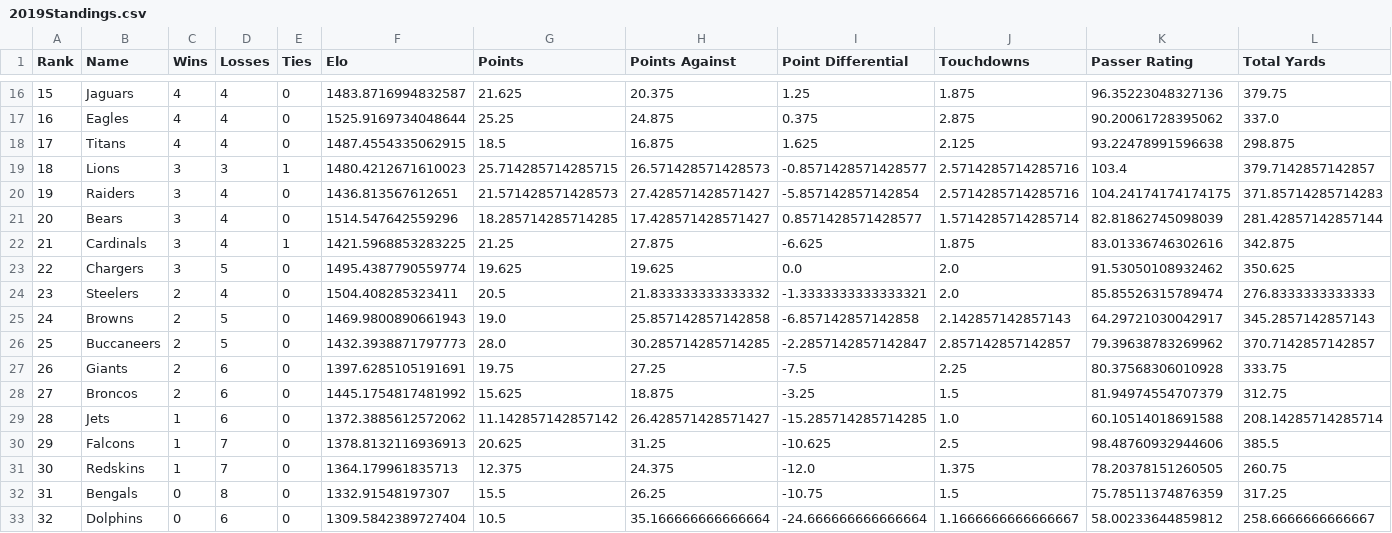
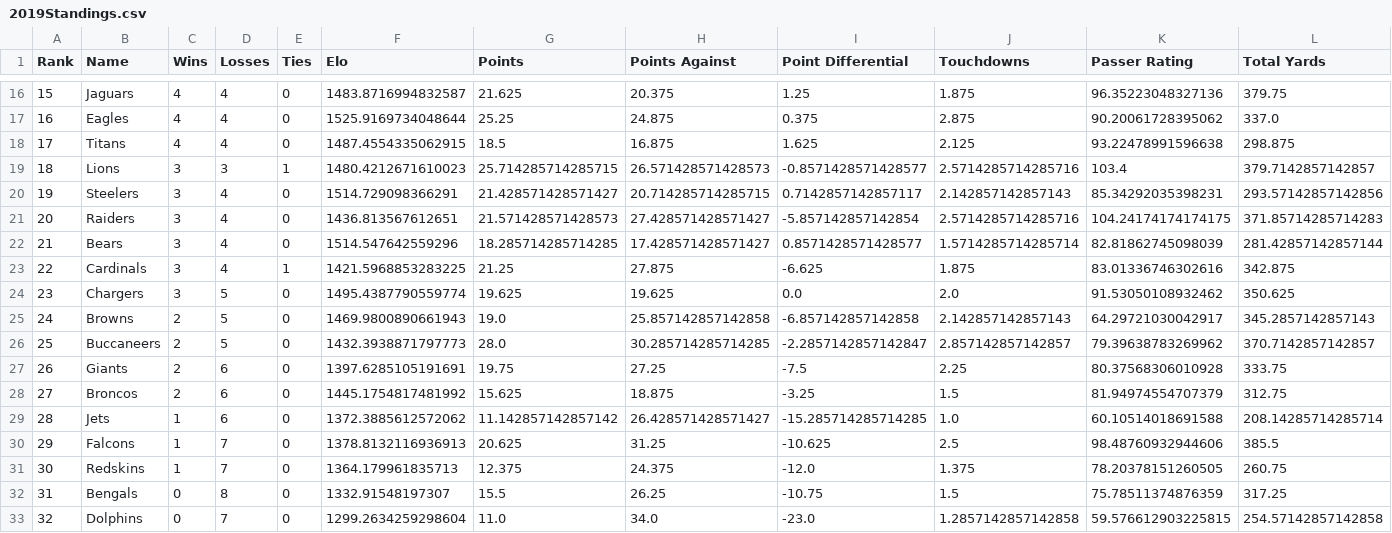
Before and after one commit to crzonca/NFL-Prediction, a CSV file: 2019Ratings/2019Standings.csv, drawn as a sheet; only a part is shown, gaps mark what is left out.

```diff
--- a/2019Ratings/2019Standings.csv
+++ b/2019Ratings/2019Standings.csv
@@ -19,7 +19,7 @@ Rank,Name,Wins,Losses,Ties,Elo,Points,Points Against,Point Differential,Touchdow
 18,Lions,3,3,1,1480.4212671610023,25.714285714285715,26.571428571428573,-0.8571428571428577,2.5714285714285716,103.4,379.7142857142857
-19,Raiders,3,4,0,1436.813567612651,21.571428571428573,27.428571428571427,-5.857142857142854,2.5714285714285716,104.24174174174175,371.85714285714283
-20,Bears,3,4,0,1514.547642559296,18.285714285714285,17.428571428571427,0.8571428571428577,1.5714285714285714,82.81862745098039,281.42857142857144
-21,Cardinals,3,4,1,1421.5968853283225,21.25,27.875,-6.625,1.875,83.01336746302616,342.875
-22,Chargers,3,5,0,1495.4387790559774,19.625,19.625,0.0,2.0,91.53050108932462,350.625
-23,Steelers,2,4,0,1504.408285323411,20.5,21.833333333333332,-1.3333333333333321,2.0,85.85526315789474,276.8333333333333
+19,Steelers,3,4,0,1514.729098366291,21.428571428571427,20.714285714285715,0.7142857142857117,2.142857142857143,85.34292035398231,293.57142857142856
+20,Raiders,3,4,0,1436.813567612651,21.571428571428573,27.428571428571427,-5.857142857142854,2.5714285714285716,104.24174174174175,371.85714285714283
+21,Bears,3,4,0,1514.547642559296,18.285714285714285,17.428571428571427,0.8571428571428577,1.5714285714285714,82.81862745098039,281.42857142857144
+22,Cardinals,3,4,1,1421.5968853283225,21.25,27.875,-6.625,1.875,83.01336746302616,342.875
+23,Chargers,3,5,0,1495.4387790559774,19.625,19.625,0.0,2.0,91.53050108932462,350.625
 24,Browns,2,5,0,1469.9800890661943,19.0,25.857142857142858,-6.857142857142858,2.142857142857143,64.29721030042917,345.2857142857143
@@ -32,2 +32,2 @@ Rank,Name,Wins,Losses,Ties,Elo,Points,Points Against,Point Differential,Touchdow
 31,Bengals,0,8,0,1332.91548197307,15.5,26.25,-10.75,1.5,75.78511374876359,317.25
-32,Dolphins,0,6,0,1309.5842389727404,10.5,35.166666666666664,-24.666666666666664,1.1666666666666667,58.00233644859812,258.6666666666667
+32,Dolphins,0,7,0,1299.2634259298604,11.0,34.0,-23.0,1.2857142857142858,59.576612903225815,254.57142857142858
```
Also changed, not shown: 18 other files.
